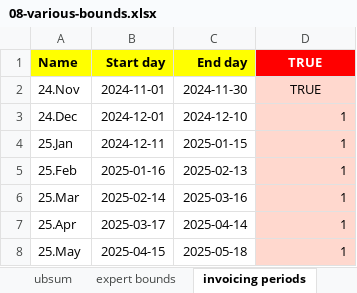
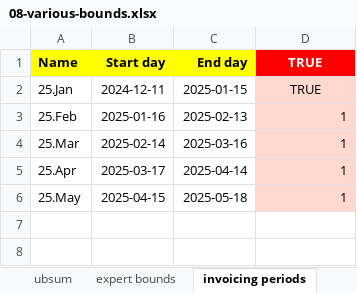
Before and after one commit to romz-pl/yumbo, an Excel workbook: ampl-data-input-excel/08-various-bounds/08-various-bounds.xlsx, sheet invoicing periods, drawn as a sheet; values as stored, in another font and other column widths than the file's, no borders; removed rows and columns are numbered as before the commit, all else as after; the diff names each change by its address in the sheet, - before the commit and + after, or states it on an @@ line.

```diff
--- a/ampl-data-input-excel/08-various-bounds/08-various-bounds.xlsx (sheet invoicing periods)
+++ b/ampl-data-input-excel/08-various-bounds/08-various-bounds.xlsx (sheet invoicing periods)
-row 2: 24.Nov | 2024-11-01 | 2024-11-30 | TRUE
-row 3: 24.Dec | 2024-12-01 | 2024-12-10 | 1
-D2 (TRUE): 1
+D2 (TRUE): TRUE
-D2 alignment: right
+D2 alignment: center
```
Also changed, not shown: sheet invoicing periods bounds, formulas that keep their value, 1 other file.
